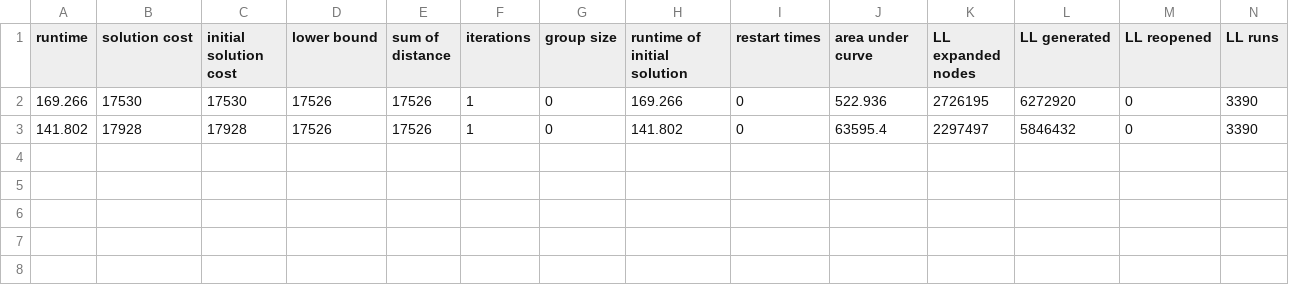
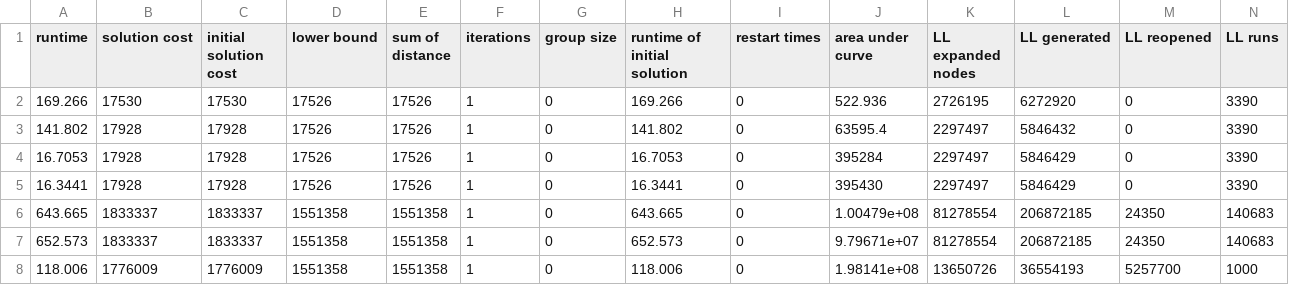
Before and after one commit to Jayden-F/MAPF-LNS2, a CSV file: src/test-LNS.csv, drawn as a sheet; only a part is shown; rows hold the shown columns only; the diff names each change by its address in the sheet, - before the commit and + after, or states it on an @@ line.

Commit message:
Increase window sizes

```diff
--- a/src/test-LNS.csv
+++ b/src/test-LNS.csv
+row 4: 16.7053 | 17928 | 17928 | 17526 | 17526 | 1 | 0 | 16.7053 | 0 | 395284 | 2297497 | 5846429 | 0 | 3390
+row 5: 16.3441 | 17928 | 17928 | 17526 | 17526 | 1 | 0 | 16.3441 | 0 | 395430 | 2297497 | 5846429 | 0 | 3390
+row 6: 643.665 | 1833337 | 1833337 | 1551358 | 1551358 | 1 | 0 | 643.665 | 0 | 1.00479e+08 | 81278554 | 206872185 | 24350 | 140683
+row 7: 652.573 | 1833337 | 1833337 | 1551358 | 1551358 | 1 | 0 | 652.573 | 0 | 9.79671e+07 | 81278554 | 206872185 | 24350 | 140683
+row 8: 118.006 | 1776009 | 1776009 | 1551358 | 1551358 | 1 | 0 | 118.006 | 0 | 1.98141e+08 | 13650726 | 36554193 | 5257700 | 1000
```
Also changed, not shown: 2 other files.
